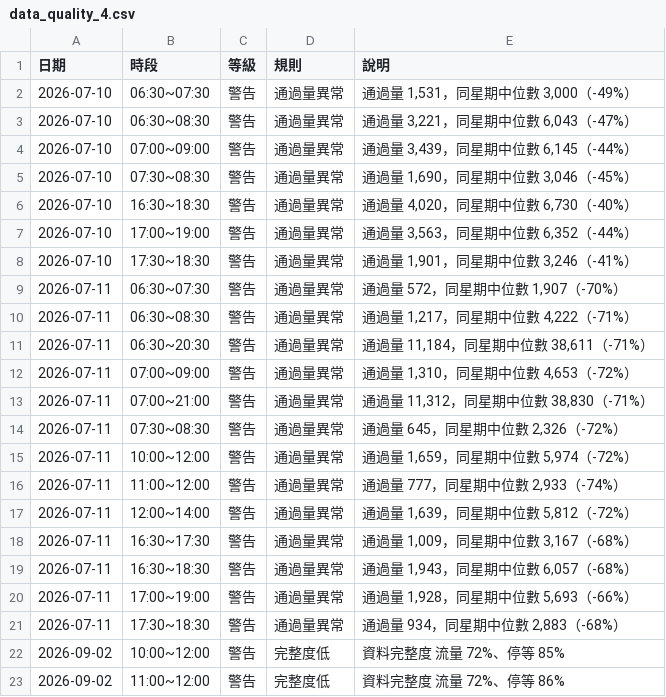
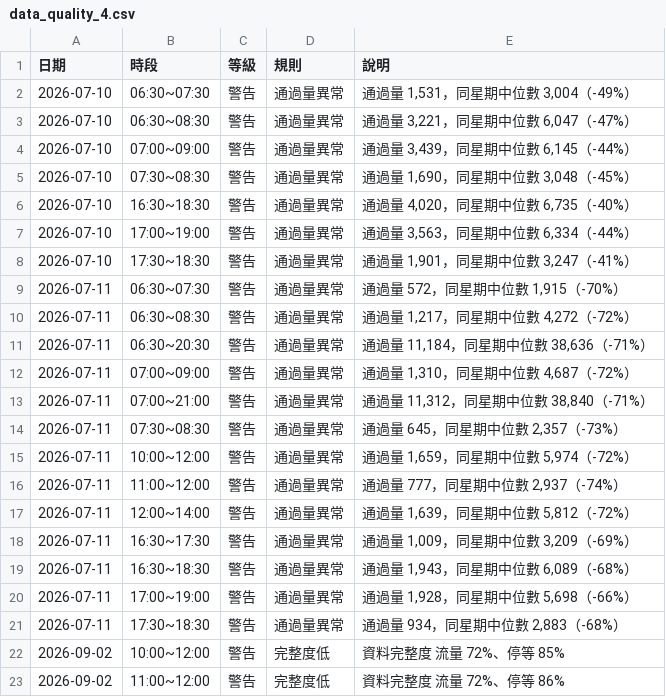
Before and after one commit to babamama1025/ai-signal-perf, a CSV file: data/data_quality_4.csv, drawn as a sheet; only a part is shown; the diff covers the shown part only.

```diff
--- a/data/data_quality_4.csv
+++ b/data/data_quality_4.csv
@@ -1,21 +1,21 @@
 日期,時段,等級,規則,說明
-2026-07-10,06:30~07:30,警告,通過量異常,"通過量 1,531，同星期中位數 3,000（-49%）"
-2026-07-10,06:30~08:30,警告,通過量異常,"通過量 3,221，同星期中位數 6,043（-47%）"
+2026-07-10,06:30~07:30,警告,通過量異常,"通過量 1,531，同星期中位數 3,004（-49%）"
+2026-07-10,06:30~08:30,警告,通過量異常,"通過量 3,221，同星期中位數 6,047（-47%）"
 2026-07-10,07:00~09:00,警告,通過量異常,"通過量 3,439，同星期中位數 6,145（-44%）"
-2026-07-10,07:30~08:30,警告,通過量異常,"通過量 1,690，同星期中位數 3,046（-45%）"
-2026-07-10,16:30~18:30,警告,通過量異常,"通過量 4,020，同星期中位數 6,730（-40%）"
-2026-07-10,17:00~19:00,警告,通過量異常,"通過量 3,563，同星期中位數 6,352（-44%）"
-2026-07-10,17:30~18:30,警告,通過量異常,"通過量 1,901，同星期中位數 3,246（-41%）"
-2026-07-11,06:30~07:30,警告,通過量異常,"通過量 572，同星期中位數 1,907（-70%）"
-2026-07-11,06:30~08:30,警告,通過量異常,"通過量 1,217，同星期中位數 4,222（-71%）"
-2026-07-11,06:30~20:30,警告,通過量異常,"通過量 11,184，同星期中位數 38,611（-71%）"
-2026-07-11,07:00~09:00,警告,通過量異常,"通過量 1,310，同星期中位數 4,653（-72%）"
-2026-07-11,07:00~21:00,警告,通過量異常,"通過量 11,312，同星期中位數 38,830（-71%）"
-2026-07-11,07:30~08:30,警告,通過量異常,"通過量 645，同星期中位數 2,326（-72%）"
+2026-07-10,07:30~08:30,警告,通過量異常,"通過量 1,690，同星期中位數 3,048（-45%）"
+2026-07-10,16:30~18:30,警告,通過量異常,"通過量 4,020，同星期中位數 6,735（-40%）"
+2026-07-10,17:00~19:00,警告,通過量異常,"通過量 3,563，同星期中位數 6,334（-44%）"
+2026-07-10,17:30~18:30,警告,通過量異常,"通過量 1,901，同星期中位數 3,247（-41%）"
+2026-07-11,06:30~07:30,警告,通過量異常,"通過量 572，同星期中位數 1,915（-70%）"
+2026-07-11,06:30~08:30,警告,通過量異常,"通過量 1,217，同星期中位數 4,272（-72%）"
+2026-07-11,06:30~20:30,警告,通過量異常,"通過量 11,184，同星期中位數 38,636（-71%）"
+2026-07-11,07:00~09:00,警告,通過量異常,"通過量 1,310，同星期中位數 4,687（-72%）"
+2026-07-11,07:00~21:00,警告,通過量異常,"通過量 11,312，同星期中位數 38,840（-71%）"
+2026-07-11,07:30~08:30,警告,通過量異常,"通過量 645，同星期中位數 2,357（-73%）"
 2026-07-11,10:00~12:00,警告,通過量異常,"通過量 1,659，同星期中位數 5,974（-72%）"
-2026-07-11,11:00~12:00,警告,通過量異常,"通過量 777，同星期中位數 2,933（-74%）"
+2026-07-11,11:00~12:00,警告,通過量異常,"通過量 777，同星期中位數 2,937（-74%）"
 2026-07-11,12:00~14:00,警告,通過量異常,"通過量 1,639，同星期中位數 5,812（-72%）"
-2026-07-11,16:30~17:30,警告,通過量異常,"通過量 1,009，同星期中位數 3,167（-68%）"
-2026-07-11,16:30~18:30,警告,通過量異常,"通過量 1,943，同星期中位數 6,057（-68%）"
-2026-07-11,17:00~19:00,警告,通過量異常,"通過量 1,928，同星期中位數 5,693（-66%）"
+2026-07-11,16:30~17:30,警告,通過量異常,"通過量 1,009，同星期中位數 3,209（-69%）"
+2026-07-11,16:30~18:30,警告,通過量異常,"通過量 1,943，同星期中位數 6,089（-68%）"
+2026-07-11,17:00~19:00,警告,通過量異常,"通過量 1,928，同星期中位數 5,698（-66%）"
 2026-07-11,17:30~18:30,警告,通過量異常,"通過量 934，同星期中位數 2,883（-68%）"
```
Also changed, not shown: 5 added rows and 39 edited cells elsewhere in this file, data/degradation_daily_4.csv, 2 other files.
